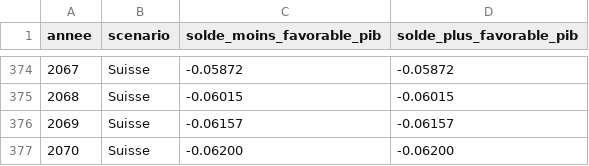
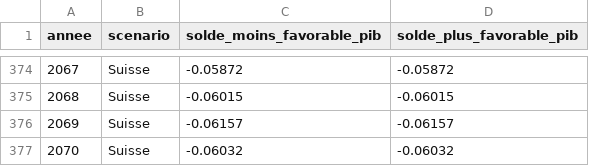
Before and after one commit to nouvelle-convergence/programme, a CSV file: projections/projection-retraites-modeles.csv, drawn as a sheet; only a part is shown, gaps mark what is left out.

```diff
--- a/projections/projection-retraites-modeles.csv
+++ b/projections/projection-retraites-modeles.csv
@@ -376,2 +376,2 @@ annee;scenario;solde_moins_favorable_pib;solde_plus_favorable_pib
 2069;Suisse;-0.06157;-0.06157
-2070;Suisse;-0.06200;-0.06200
+2070;Suisse;-0.06032;-0.06032
```
Also changed, not shown: projections/projection-retraites-depart.csv, projections/projection-retraites-partis.csv, 19 other files.
